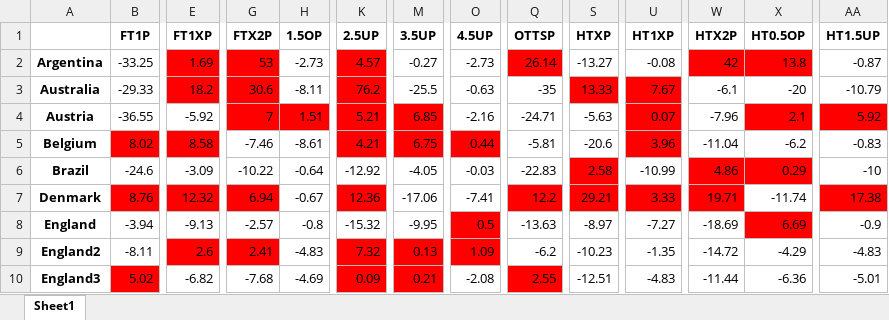
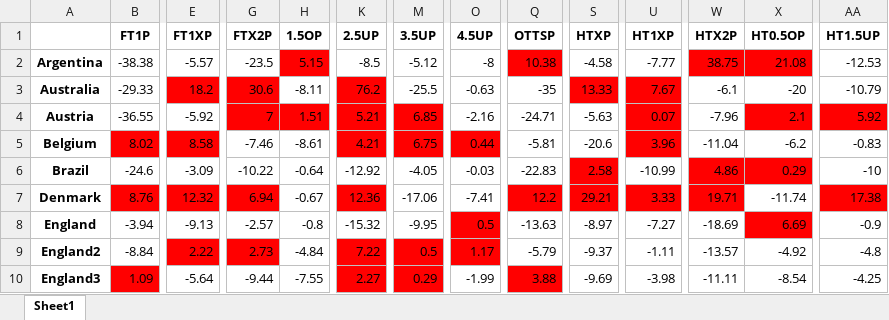
Before and after one commit to musayevf/Dixon_Coles_2025, an Excel workbook: ROI_leagues.xlsx, sheet Sheet1, drawn as a sheet; only a part is shown, gaps mark what is left out; values as stored, in another font and other column widths than the file's, no borders; the diff covers the shown part only; the diff names each change by its address in the sheet, - before the commit and + after, or states it on an @@ line.

```diff
--- a/ROI_leagues.xlsx (sheet Sheet1)
+++ b/ROI_leagues.xlsx (sheet Sheet1)
-B2 (FT1P): -33.25
+B2 (FT1P): -38.38
-E2 (FT1XP): 1.69
+E2 (FT1XP): -5.57
-E2 fill: #FF0000
+E2 fill: none
-G2 (FTX2P): 53
+G2 (FTX2P): -23.5
-G2 fill: #FF0000
+G2 fill: none
-H2 (1.5OP): -2.73
+H2 (1.5OP): 5.15
-H2 fill: none
+H2 fill: #FF0000
-K2 (2.5UP): 4.57
+K2 (2.5UP): -8.5
-K2 fill: #FF0000
+K2 fill: none
-M2 (3.5UP): -0.27
+M2 (3.5UP): -5.12
-O2 (4.5UP): -2.73
+O2 (4.5UP): -8
-Q2 (OTTSP): 26.14
+Q2 (OTTSP): 10.38
-S2 (HTXP): -13.27
+S2 (HTXP): -4.58
-U2 (HT1XP): -0.08
+U2 (HT1XP): -7.77
-W2 (HTX2P): 42
+W2 (HTX2P): 38.75
-X2 (HT0.5OP): 13.8
+X2 (HT0.5OP): 21.08
-AA2 (HT1.5UP): -0.87
+AA2 (HT1.5UP): -12.53
-B9 (FT1P): -8.11
+B9 (FT1P): -8.84
-E9 (FT1XP): 2.6
+E9 (FT1XP): 2.22
-G9 (FTX2P): 2.41
+G9 (FTX2P): 2.73
-H9 (1.5OP): -4.83
+H9 (1.5OP): -4.84
-K9 (2.5UP): 7.32
+K9 (2.5UP): 7.22
-M9 (3.5UP): 0.13
+M9 (3.5UP): 0.5
-O9 (4.5UP): 1.09
+O9 (4.5UP): 1.17
-Q9 (OTTSP): -6.2
+Q9 (OTTSP): -5.79
-S9 (HTXP): -10.23
+S9 (HTXP): -9.37
-U9 (HT1XP): -1.35
+U9 (HT1XP): -1.11
-W9 (HTX2P): -14.72
+W9 (HTX2P): -13.57
-X9 (HT0.5OP): -4.29
+X9 (HT0.5OP): -4.92
-AA9 (HT1.5UP): -4.83
+AA9 (HT1.5UP): -4.8
-B10 (FT1P): 5.02
+B10 (FT1P): 1.09
-E10 (FT1XP): -6.82
+E10 (FT1XP): -5.64
-G10 (FTX2P): -7.68
+G10 (FTX2P): -9.44
-H10 (1.5OP): -4.69
+H10 (1.5OP): -7.55
-K10 (2.5UP): 0.09
+K10 (2.5UP): 2.27
-M10 (3.5UP): 0.21
+M10 (3.5UP): 0.29
-O10 (4.5UP): -2.08
+O10 (4.5UP): -1.99
-Q10 (OTTSP): 2.55
+Q10 (OTTSP): 3.88
-S10 (HTXP): -12.51
+S10 (HTXP): -9.69
-U10 (HT1XP): -4.83
+U10 (HT1XP): -3.98
-W10 (HTX2P): -11.44
+W10 (HTX2P): -11.11
-X10 (HT0.5OP): -6.36
+X10 (HT0.5OP): -8.54
-AA10 (HT1.5UP): -5.01
+AA10 (HT1.5UP): -4.25
```
Also changed, not shown: 119 edited cells and cell formats elsewhere in this sheet, bet365_odds.xlsx, dixon_coles_model_predictions/final_odds.xlsx, 13 other files.
